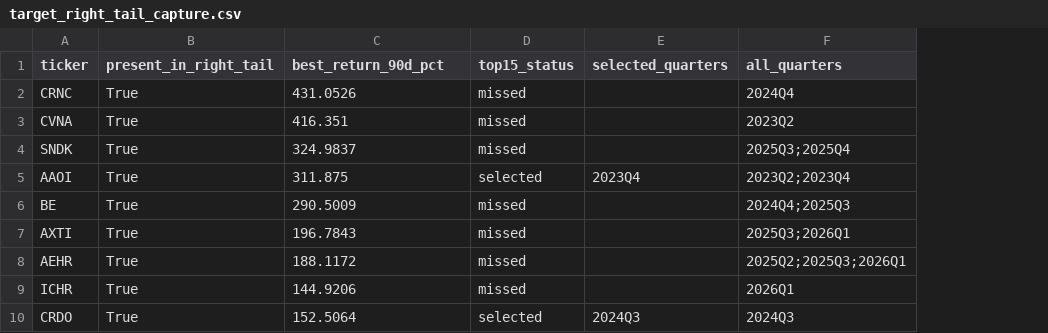
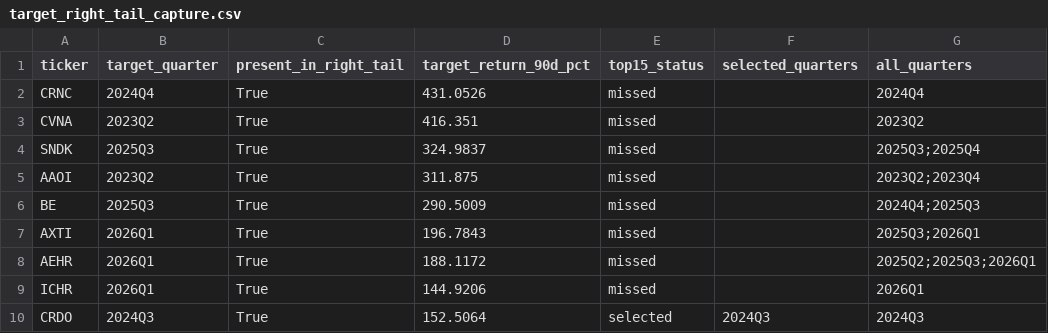
Before and after one commit to VPAeternus/Aeternus, a CSV file: outputs/fundamental_backtest/analysis_top15_exception/target_right_tail_capture.csv, drawn as a sheet; addresses are those after the commit; the diff names each change by its address in the sheet, - before the commit and + after, or states it on an @@ line.

```diff
--- a/outputs/fundamental_backtest/analysis_top15_exception/target_right_tail_capture.csv
+++ b/outputs/fundamental_backtest/analysis_top15_exception/target_right_tail_capture.csv
+column B (target_quarter), rows 2-10: 2024Q4 | 2023Q2 | 2025Q3 | 2023Q2 | 2025Q3 | 2026Q1 | 2026Q1 | 2026Q1 | 2024Q3
-D1: best_return_90d_pct
+D1: target_return_90d_pct
-E5 (top15_status): selected
+E5 (top15_status): missed
-F5 (selected_quarters): 2023Q4
+F5 (selected_quarters): (empty)
```
Also changed, not shown: outputs/fundamental_backtest/analysis_top15_exception/exception_sleeve_drivers.csv, outputs/fundamental_backtest/high_conviction_top15_exception_sleeve/selected_names_by_quarter_top15.csv, 9 other files.
